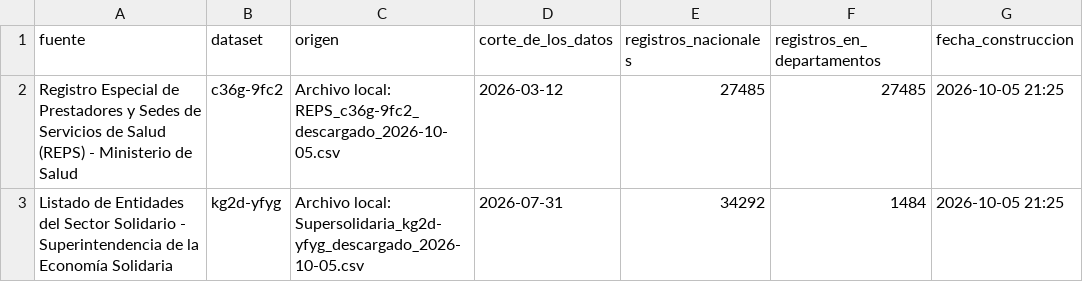
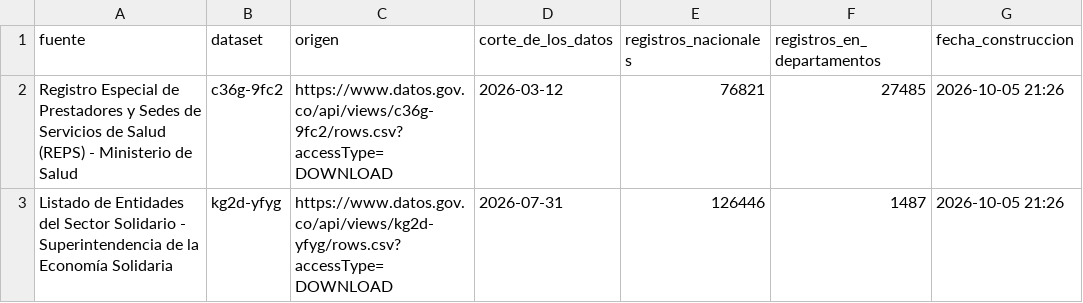
Before and after one commit to 22jorgecaicedo-beep/pruebas-, a CSV file: base_datos_ips_cooperativas/resultado/csv/fuentes.csv, drawn as a sheet.

```diff
--- a/base_datos_ips_cooperativas/resultado/csv/fuentes.csv
+++ b/base_datos_ips_cooperativas/resultado/csv/fuentes.csv
@@ -1,3 +1,3 @@
 fuente;dataset;origen;corte_de_los_datos;registros_nacionales;registros_en_departamentos;fecha_construccion
-Registro Especial de Prestadores y Sedes de Servicios de Salud (REPS) - Ministerio de Salud;c36g-9fc2;Archivo local: REPS_c36g-9fc2_descargado_2026-10-05.csv;2026-03-12;27485;27485;2026-10-05 21:25
-Listado de Entidades del Sector Solidario - Superintendencia de la Economía Solidaria;kg2d-yfyg;Archivo local: Supersolidaria_kg2d-yfyg_descargado_2026-10-05.csv;2026-07-31;34292;1484;2026-10-05 21:25
+Registro Especial de Prestadores y Sedes de Servicios de Salud (REPS) - Ministerio de Salud;c36g-9fc2;https://www.datos.gov.co/api/views/c36g-9fc2/rows.csv?accessType=DOWNLOAD;2026-03-12;76821;27485;2026-10-05 21:26
+Listado de Entidades del Sector Solidario - Superintendencia de la Economía Solidaria;kg2d-yfyg;https://www.datos.gov.co/api/views/kg2d-yfyg/rows.csv?accessType=DOWNLOAD;2026-07-31;126446;1487;2026-10-05 21:26
```
Also changed, not shown: base_datos_ips_cooperativas/resultado/csv/cooperativas.csv, base_datos_ips_cooperativas/resultado/csv/entidades_solidarias.csv, 3 other files.
